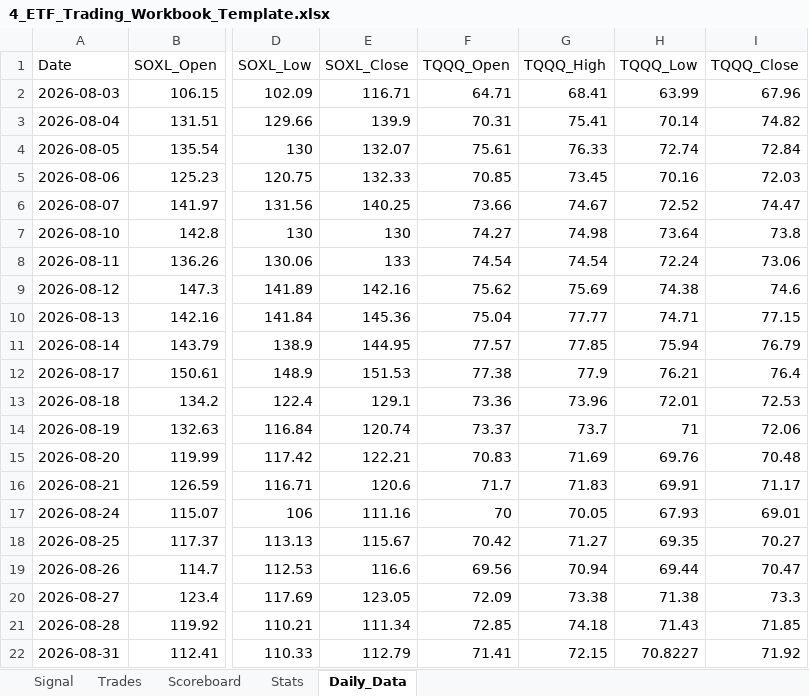
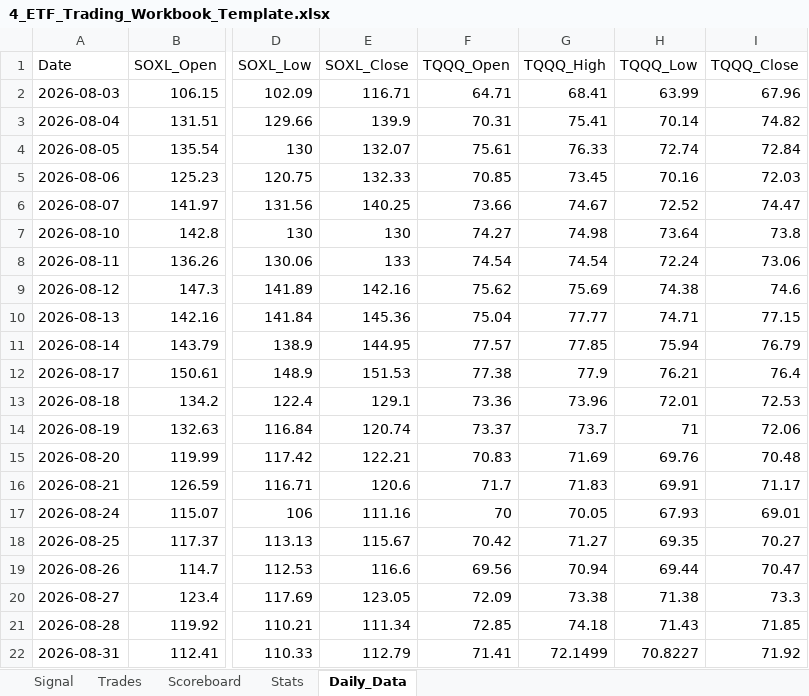
Before and after one commit to mrpink970/4-etf-trading-plan, an Excel workbook: 4_ETF_Trading_Workbook_Template.xlsx, sheet Daily_Data, drawn as a sheet; only a part is shown, gaps mark what is left out; values as stored, in another font and other column widths than the file's, no borders; the diff names each change by its address in the sheet, - before the commit and + after, or states it on an @@ line.

```diff
--- a/4_ETF_Trading_Workbook_Template.xlsx (sheet Daily_Data)
+++ b/4_ETF_Trading_Workbook_Template.xlsx (sheet Daily_Data)
-G22 (TQQQ_High): 72.15
+G22 (TQQQ_High): 72.1499
```
